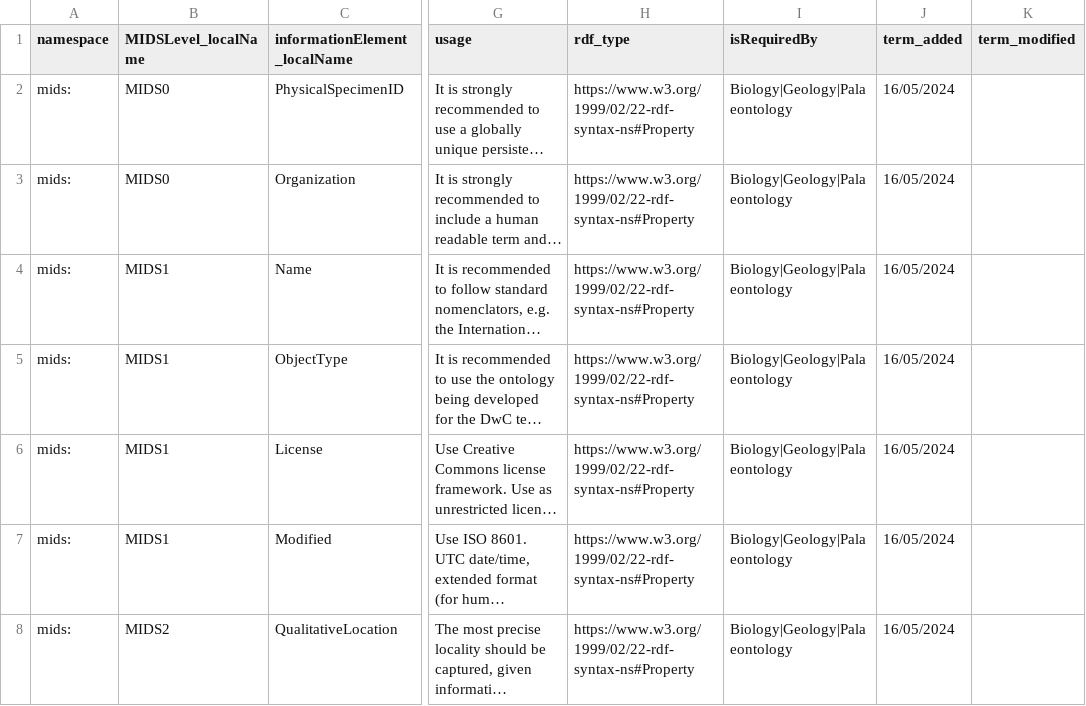
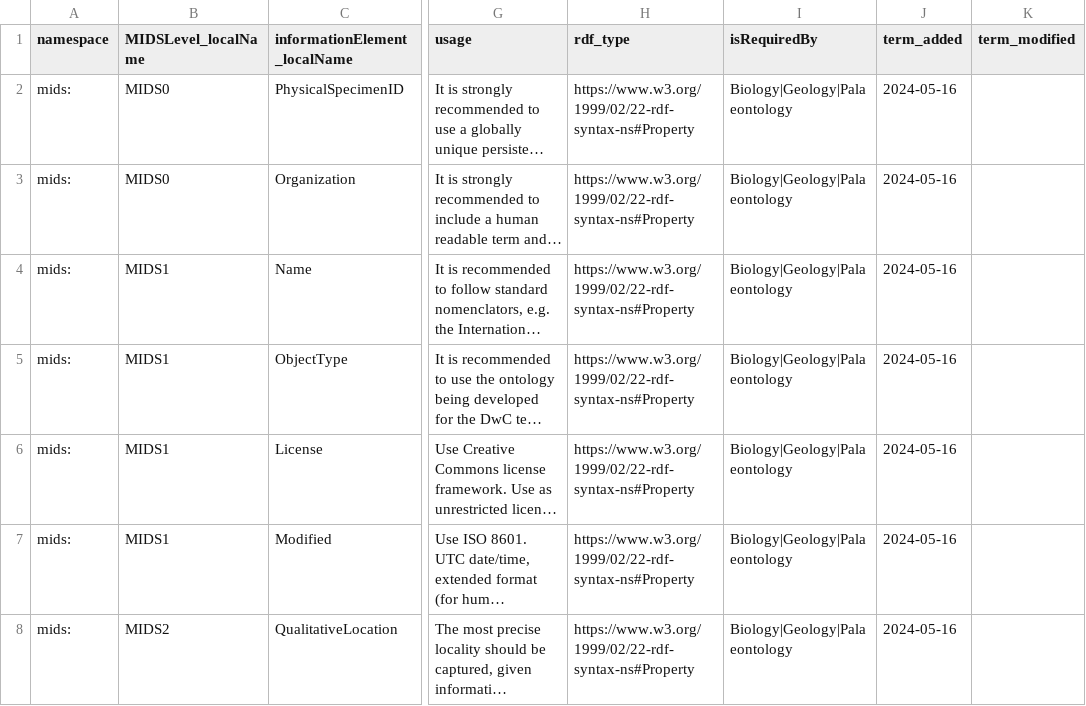
Before and after one commit to tdwg/mids, a TSV file: source/terms/information_elements.tsv, drawn as a sheet; only a part is shown, gaps mark what is left out; long unchanged cells end in …; the diff covers the shown part only; the diff names each change by its address in the sheet, - before the commit and + after, or states it on an @@ line.

```diff
--- a/source/terms/information_elements.tsv
+++ b/source/terms/information_elements.tsv
-J2:J8 (term_added): 16/05/2024
+J2:J8 (term_added): 2024-05-16
```
Also changed, not shown: 4 added rows, 1 removed row and 13 edited cells elsewhere in this file, 7 other files.
